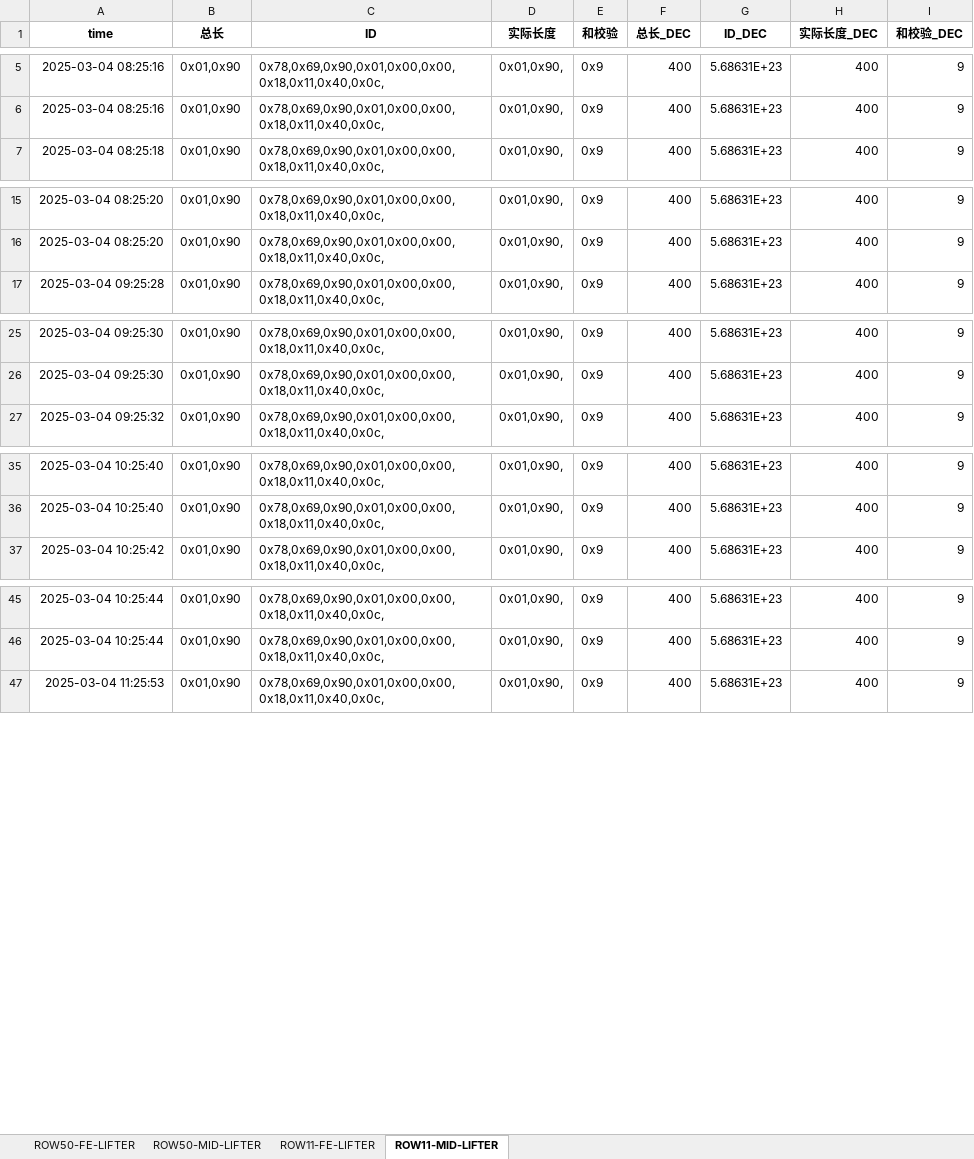
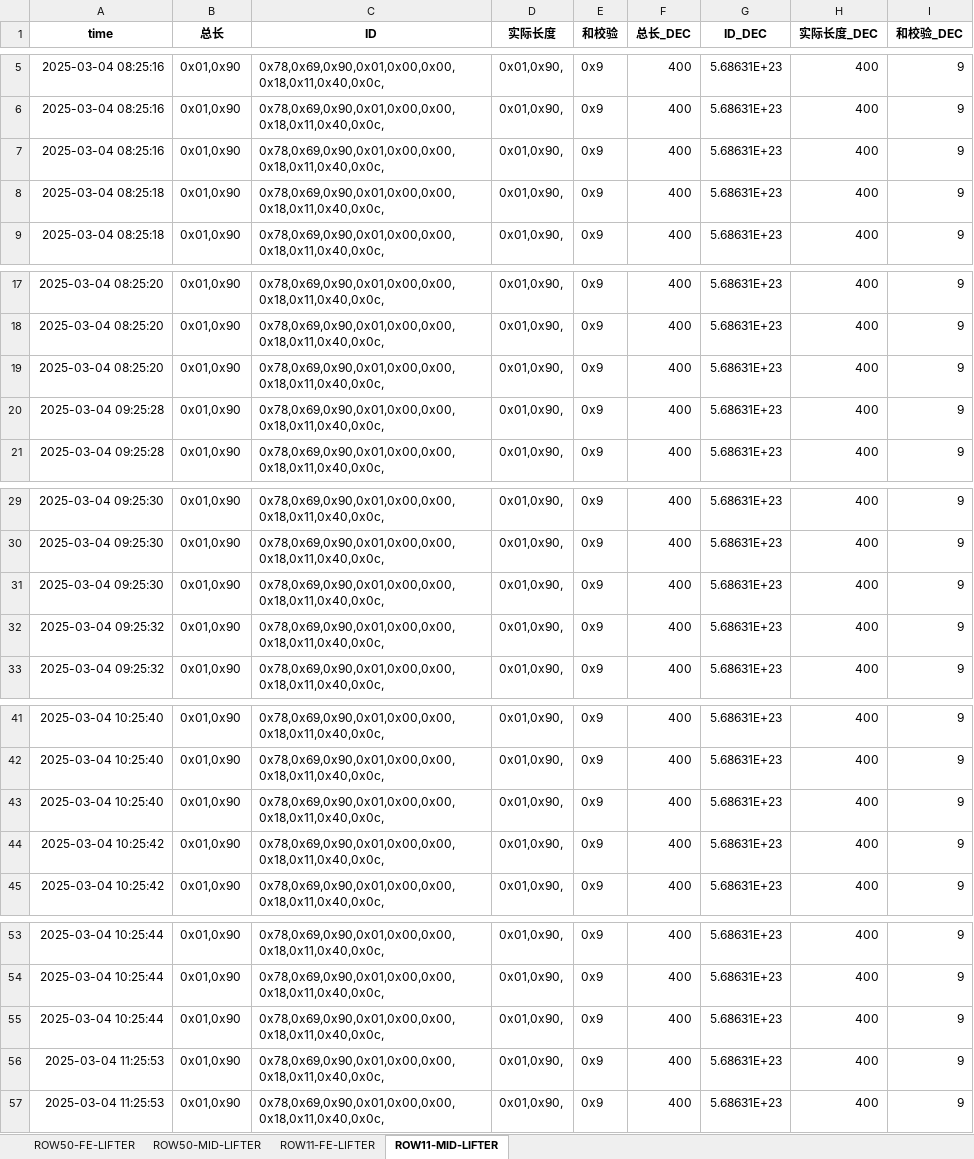
Before and after one commit to weichencsu/ammanexperiment, an Excel workbook: sensorCSV/SAG2_sensor_data_with_decimal_filtered.xlsx, sheet ROW11-MID-LIFTER, drawn as a sheet; only a part is shown, gaps mark what is left out; values as stored, in another font and other column widths than the file's, no borders; the diff covers the shown part only; the diff names each change by its address in the sheet, - before the commit and + after, or states it on an @@ line.

```diff
--- a/sensorCSV/SAG2_sensor_data_with_decimal_filtered.xlsx (sheet ROW11-MID-LIFTER)
+++ b/sensorCSV/SAG2_sensor_data_with_decimal_filtered.xlsx (sheet ROW11-MID-LIFTER)
+row 7: 2025-03-04 08:25:16 | 0x01,0x90 | 0x78,0x69,0x90,0x01,0x00,0x00,0x18,0x11,0x40,0x0c, | 0x01,0x90, | 0x9 | 400 | 5.68631E+23 | 400 | 9
+row 8: 2025-03-04 08:25:18 | 0x01,0x90 | 0x78,0x69,0x90,0x01,0x00,0x00,0x18,0x11,0x40,0x0c, | 0x01,0x90, | 0x9 | 400 | 5.68631E+23 | 400 | 9
+row 19: 2025-03-04 08:25:20 | 0x01,0x90 | 0x78,0x69,0x90,0x01,0x00,0x00,0x18,0x11,0x40,0x0c, | 0x01,0x90, | 0x9 | 400 | 5.68631E+23 | 400 | 9
+row 20: 2025-03-04 09:25:28 | 0x01,0x90 | 0x78,0x69,0x90,0x01,0x00,0x00,0x18,0x11,0x40,0x0c, | 0x01,0x90, | 0x9 | 400 | 5.68631E+23 | 400 | 9
+row 31: 2025-03-04 09:25:30 | 0x01,0x90 | 0x78,0x69,0x90,0x01,0x00,0x00,0x18,0x11,0x40,0x0c, | 0x01,0x90, | 0x9 | 400 | 5.68631E+23 | 400 | 9
+row 32: 2025-03-04 09:25:32 | 0x01,0x90 | 0x78,0x69,0x90,0x01,0x00,0x00,0x18,0x11,0x40,0x0c, | 0x01,0x90, | 0x9 | 400 | 5.68631E+23 | 400 | 9
+row 43: 2025-03-04 10:25:40 | 0x01,0x90 | 0x78,0x69,0x90,0x01,0x00,0x00,0x18,0x11,0x40,0x0c, | 0x01,0x90, | 0x9 | 400 | 5.68631E+23 | 400 | 9
+row 44: 2025-03-04 10:25:42 | 0x01,0x90 | 0x78,0x69,0x90,0x01,0x00,0x00,0x18,0x11,0x40,0x0c, | 0x01,0x90, | 0x9 | 400 | 5.68631E+23 | 400 | 9
+row 55: 2025-03-04 10:25:44 | 0x01,0x90 | 0x78,0x69,0x90,0x01,0x00,0x00,0x18,0x11,0x40,0x0c, | 0x01,0x90, | 0x9 | 400 | 5.68631E+23 | 400 | 9
+row 56: 2025-03-04 11:25:53 | 0x01,0x90 | 0x78,0x69,0x90,0x01,0x00,0x00,0x18,0x11,0x40,0x0c, | 0x01,0x90, | 0x9 | 400 | 5.68631E+23 | 400 | 9
```
Also changed, not shown: 59 added rows elsewhere in this sheet, sheet ROW50-MID-LIFTER, sheet ROW11-FE-LIFTER, sheet ROW50-FE-LIFTER.
